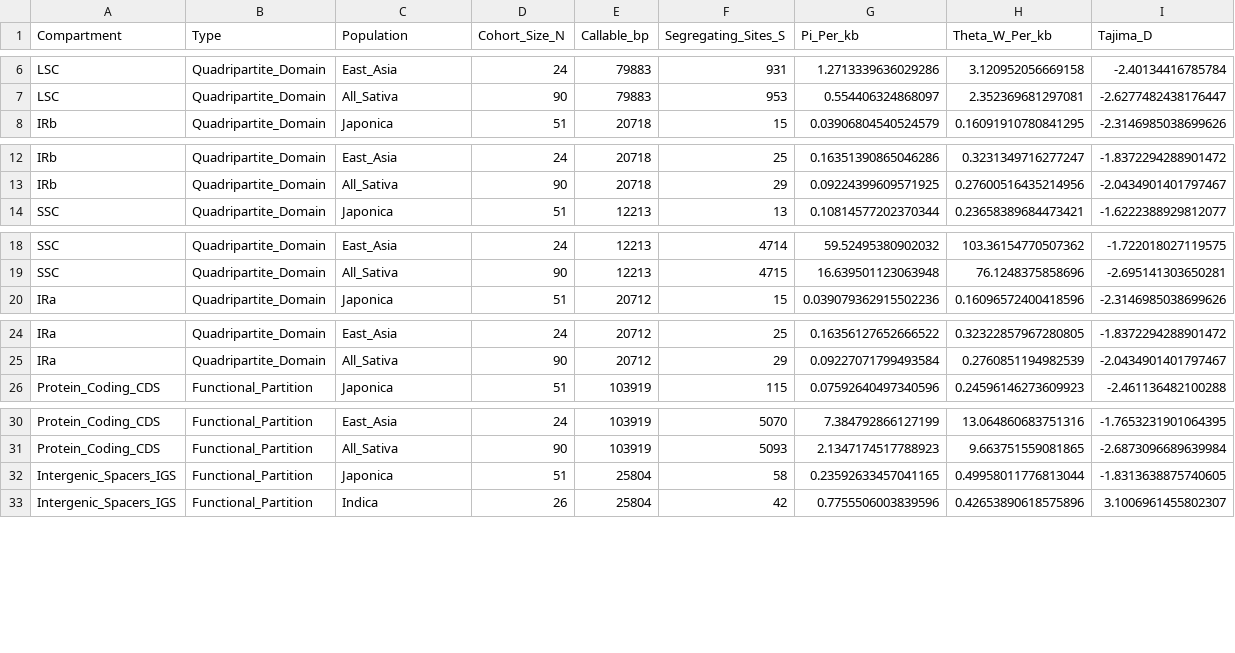
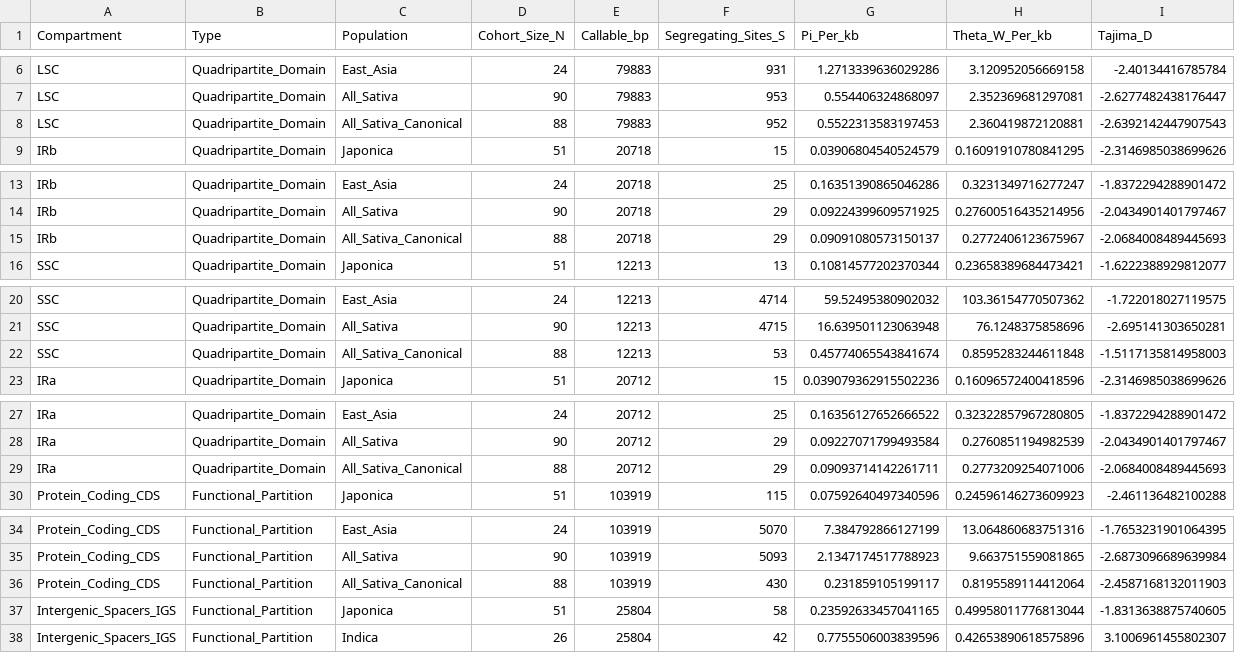
Before and after one commit to satuankecepatan/global-rice-popgen, a CSV file: results/tables/plastome_compartment_diversity.csv, drawn as a sheet; only a part is shown, gaps mark what is left out; the diff covers the shown part only.

Commit message:
feat: compute plastome diversity, neutrality, and divergence statistics with figures and report

```diff
--- a/results/tables/plastome_compartment_diversity.csv
+++ b/results/tables/plastome_compartment_diversity.csv
@@ -7,2 +7,3 @@ LSC,Quadripartite_Domain,East_Asia,24,79883,931,1.2713339636029286,3.12095205666
 LSC,Quadripartite_Domain,All_Sativa,90,79883,953,0.554406324868097,2.352369681297081,-2.6277482438176447
+LSC,Quadripartite_Domain,All_Sativa_Canonical,88,79883,952,0.5522313583197453,2.360419872120881,-2.6392142447907543
 IRb,Quadripartite_Domain,Japonica,51,20718,15,0.03906804540524579,0.16091910780841295,-2.3146985038699626
@@ -13,2 +14,3 @@ IRb,Quadripartite_Domain,East_Asia,24,20718,25,0.16351390865046286,0.32313497162
 IRb,Quadripartite_Domain,All_Sativa,90,20718,29,0.09224399609571925,0.27600516435214956,-2.0434901401797467
+IRb,Quadripartite_Domain,All_Sativa_Canonical,88,20718,29,0.09091080573150137,0.2772406123675967,-2.0684008489445693
 SSC,Quadripartite_Domain,Japonica,51,12213,13,0.10814577202370344,0.23658389684473421,-1.6222388929812077
@@ -19,2 +21,3 @@ SSC,Quadripartite_Domain,East_Asia,24,12213,4714,59.52495380902032,103.361547705
 SSC,Quadripartite_Domain,All_Sativa,90,12213,4715,16.639501123063948,76.1248375858696,-2.695141303650281
+SSC,Quadripartite_Domain,All_Sativa_Canonical,88,12213,53,0.45774065543841674,0.8595283244611848,-1.5117135814958003
 IRa,Quadripartite_Domain,Japonica,51,20712,15,0.039079362915502236,0.16096572400418596,-2.3146985038699626
@@ -25,2 +28,3 @@ IRa,Quadripartite_Domain,East_Asia,24,20712,25,0.16356127652666522,0.32322857967
 IRa,Quadripartite_Domain,All_Sativa,90,20712,29,0.09227071799493584,0.2760851194982539,-2.0434901401797467
+IRa,Quadripartite_Domain,All_Sativa_Canonical,88,20712,29,0.09093714142261711,0.2773209254071006,-2.0684008489445693
 Protein_Coding_CDS,Functional_Partition,Japonica,51,103919,115,0.07592640497340596,0.24596146273609923,-2.461136482100288
@@ -31,2 +35,3 @@ Protein_Coding_CDS,Functional_Partition,East_Asia,24,103919,5070,7.3847928661271
 Protein_Coding_CDS,Functional_Partition,All_Sativa,90,103919,5093,2.1347174517788923,9.663751559081865,-2.6873096689639984
+Protein_Coding_CDS,Functional_Partition,All_Sativa_Canonical,88,103919,430,0.231859105199117,0.8195589114412064,-2.4587168132011903
 Intergenic_Spacers_IGS,Functional_Partition,Japonica,51,25804,58,0.23592633457041165,0.49958011776813044,-1.8313638875740605
```
Also changed, not shown: 1 added row elsewhere in this file, results/tables/plastome_compartment_diversity.tsv, 11 other files.
